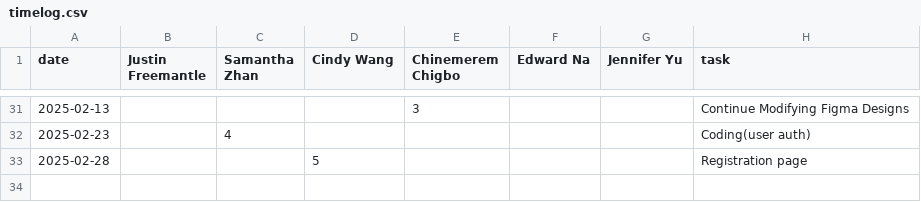
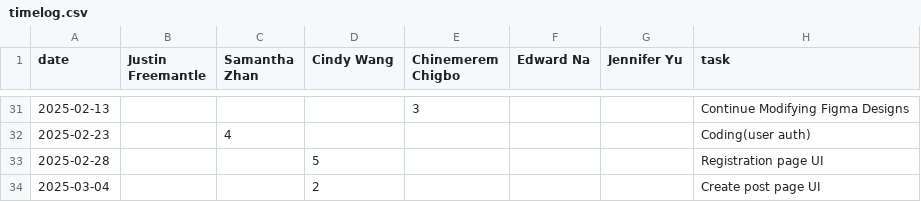
Before and after one commit to ChinemeremChigbo/team23-agora, a CSV file: timelog.csv, drawn as a sheet; only a part is shown, gaps mark what is left out.

Commit message:
Update timelog.csv

```diff
--- a/timelog.csv
+++ b/timelog.csv
@@ -32,2 +32,3 @@ date,Justin Freemantle,Samantha Zhan,Cindy Wang,Chinemerem Chigbo,Edward Na,Jenn
 2025-02-23,,4,,,,,Coding(user auth)
-2025-02-28,,,5,,,,Registration page
+2025-02-28,,,5,,,,Registration page UI
+2025-03-04,,,2,,,,Create post page UI
```
